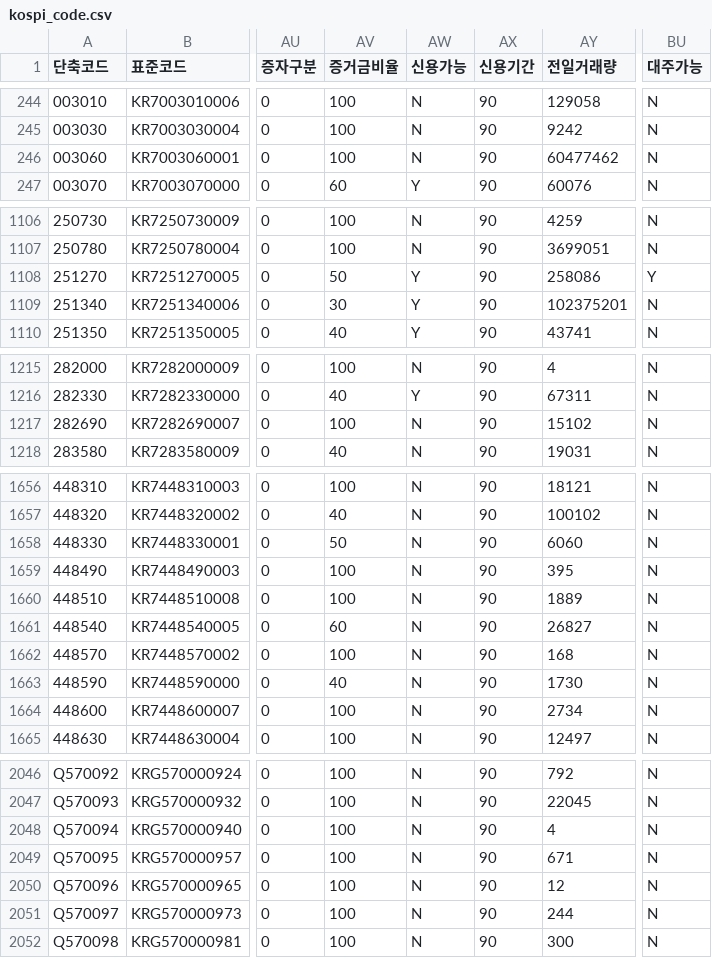
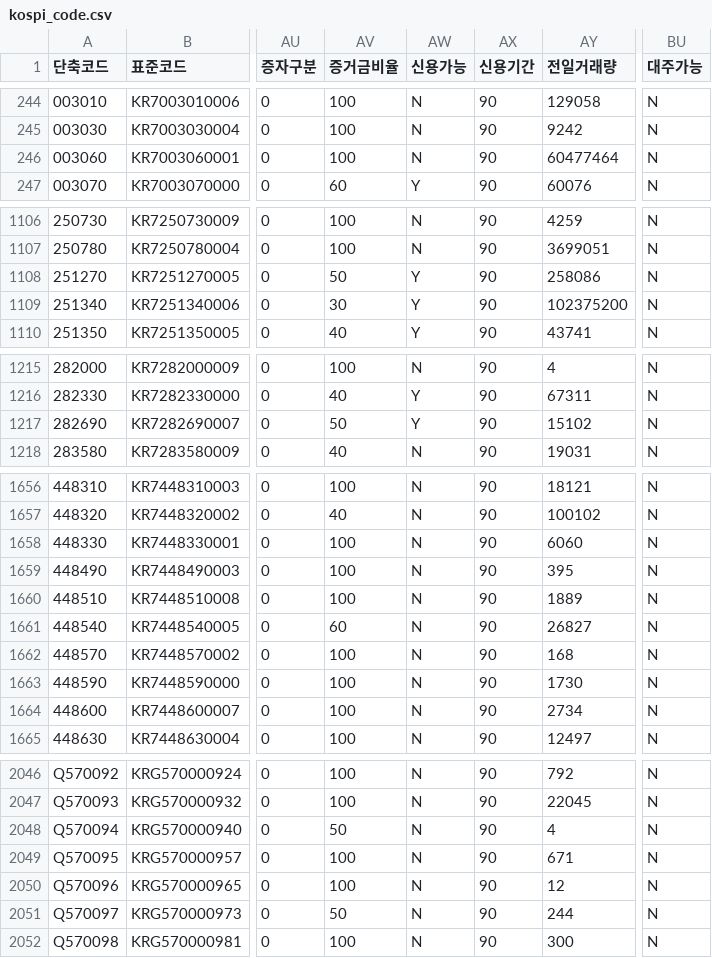
Before and after one commit to paca94/stock-info, a CSV file: info/kospi_code.csv, drawn as a sheet; only a part is shown, gaps mark what is left out; the diff covers the shown part only; the diff names each change by its address in the sheet, - before the commit and + after, or states it on an @@ line.

```diff
--- a/info/kospi_code.csv
+++ b/info/kospi_code.csv
-AY246 (전일거래량): 60477462
+AY246 (전일거래량): 60477464
-BU1108 (대주가능): Y
+BU1108 (대주가능): N
-AY1109 (전일거래량): 102375201
+AY1109 (전일거래량): 102375200
-AV1217 (증거금비율): 100
+AV1217 (증거금비율): 50
-AW1217 (신용가능): N
+AW1217 (신용가능): Y
-AV1658 (증거금비율): 50
+AV1658 (증거금비율): 100
-AV1663 (증거금비율): 40
+AV1663 (증거금비율): 100
-AV2048 (증거금비율): 100
+AV2048 (증거금비율): 50
-AV2051 (증거금비율): 100
+AV2051 (증거금비율): 50
```
Also changed, not shown: 51 edited cells elsewhere in this file.
